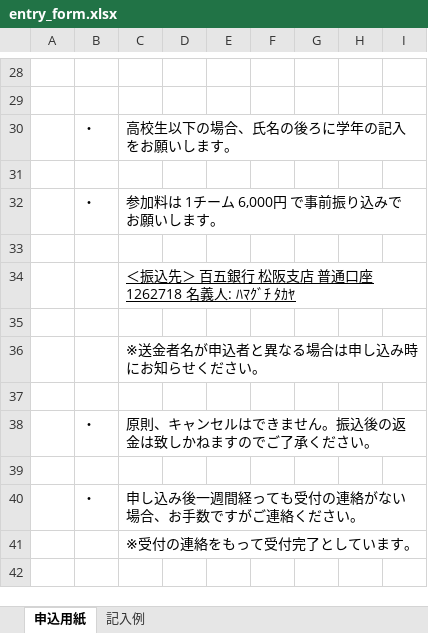
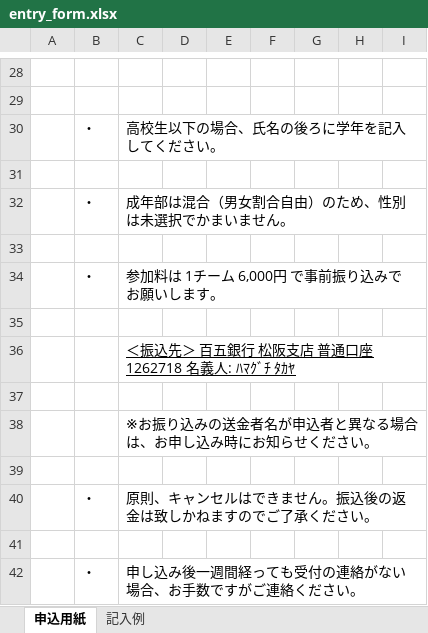
Before and after one commit to bad-team-simple/ownd, an Excel workbook: tour/3/entry_form.xlsx, sheet 申込用紙, drawn as a sheet; only a part is shown, gaps mark what is left out; the shorter side is filled out with more unchanged rows; values as stored, in another font and other column widths than the file's, no borders; addresses are those after the commit; the diff names each change by its address in the sheet, - before the commit and + after, or states it on an @@ line.

Commit message:
大会要項改訂。
成年部（40歳以上）を男女混合に変更。

```diff
--- a/tour/3/entry_form.xlsx (sheet 申込用紙)
+++ b/tour/3/entry_form.xlsx (sheet 申込用紙)
-C30: 高校生以下の場合、氏名の後ろに学年の記入をお願いします。
+C30: 高校生以下の場合、氏名の後ろに学年を記入してください。
+row 31: (empty)
+row 32:  | ・ | 成年部は混合（男女割合自由）のため、性別は未選択でかまいません。
-C38: ※送金者名が申込者と異なる場合は申し込み時にお知らせください。
+C38: ※お振り込みの送金者名が申込者と異なる場合は、お申し込み時にお知らせください。
```
Also changed, not shown: sheet 記入例.
